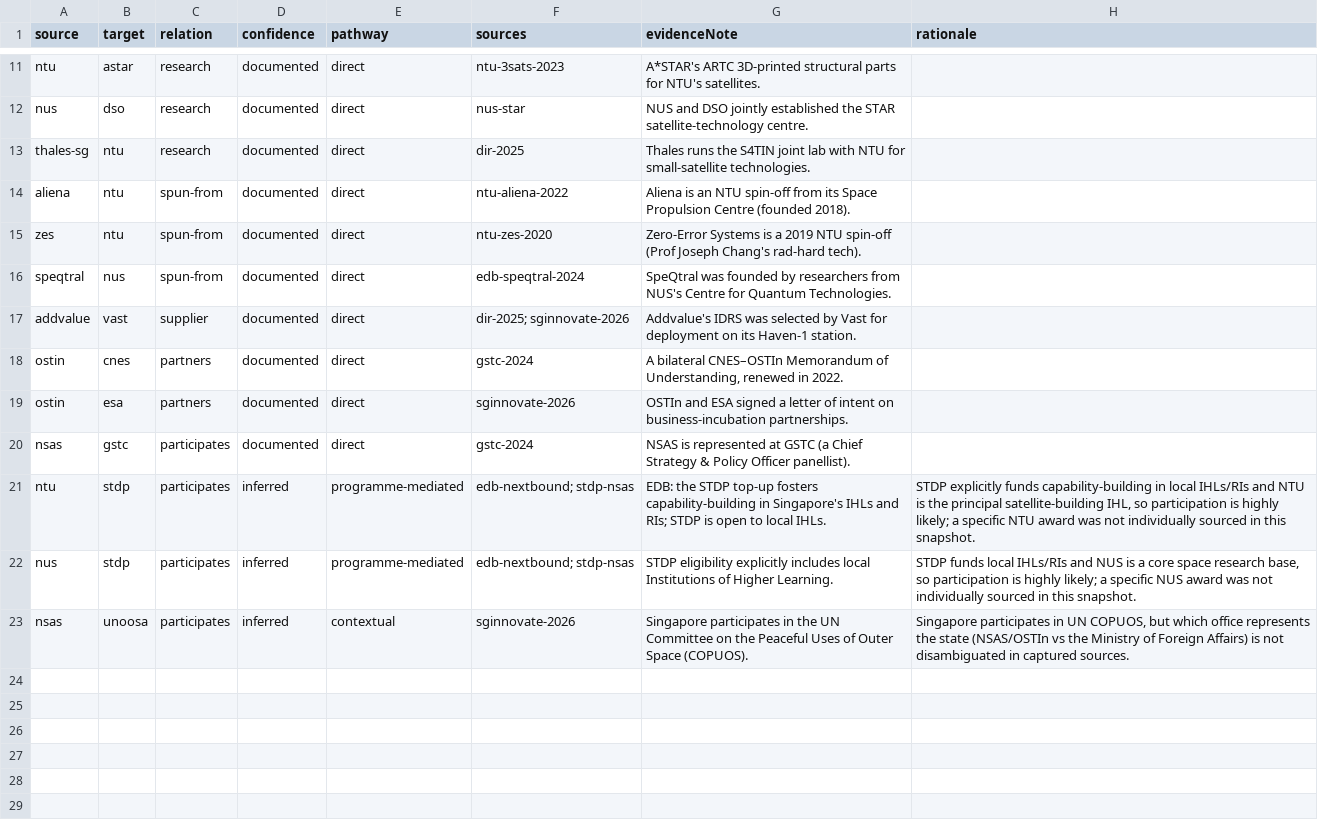
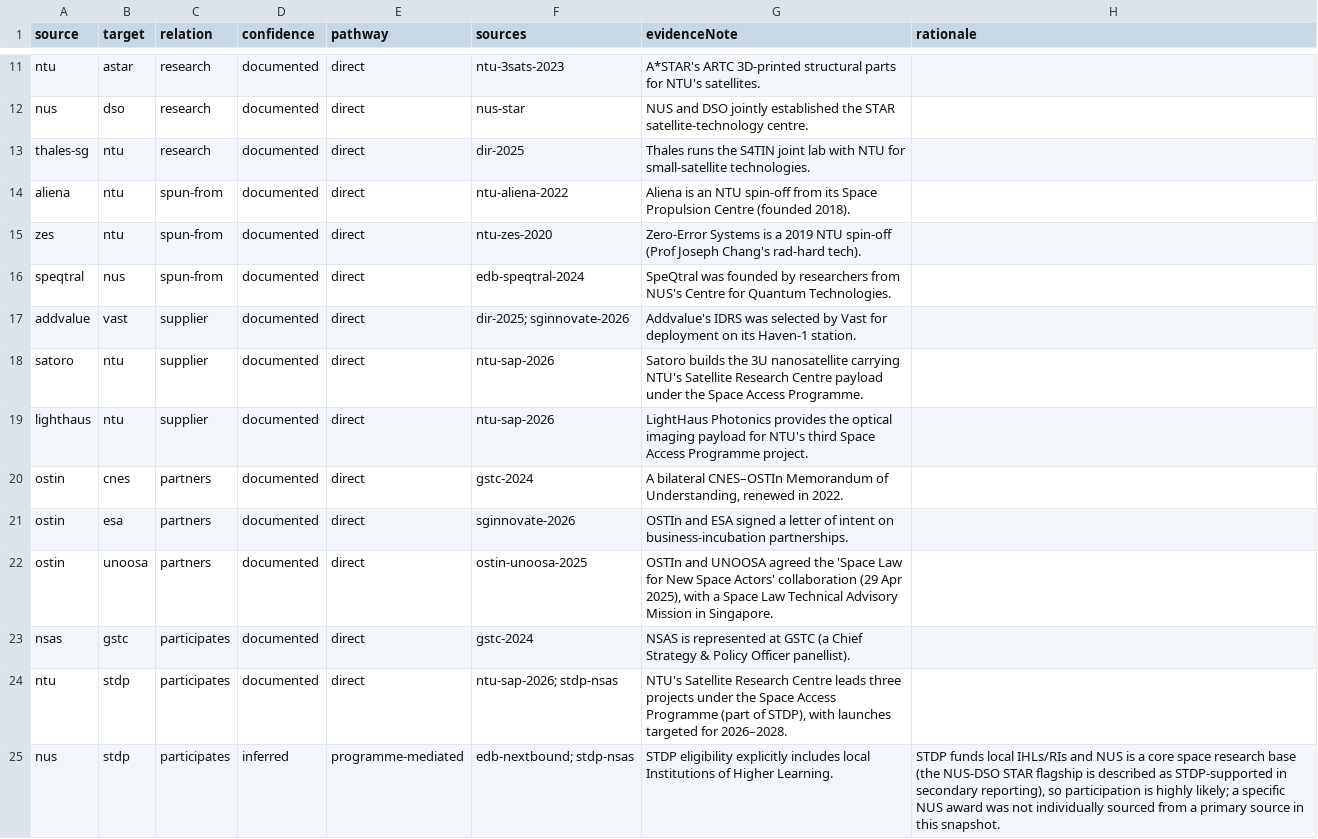
Before and after one commit to radc4t/singapore-space-atlas, a CSV file: research/relationships.csv, drawn as a sheet; only a part is shown, gaps mark what is left out.

```diff
--- a/research/relationships.csv
+++ b/research/relationships.csv
@@ -17,7 +17,9 @@ source,target,relation,confidence,pathway,sources,evidenceNote,rationale
 "addvalue","vast","supplier","documented","direct","dir-2025; sginnovate-2026","Addvalue's IDRS was selected by Vast for deployment on its Haven-1 station.",""
+"satoro","ntu","supplier","documented","direct","ntu-sap-2026","Satoro builds the 3U nanosatellite carrying NTU's Satellite Research Centre payload under the Space Access Programme.",""
+"lighthaus","ntu","supplier","documented","direct","ntu-sap-2026","LightHaus Photonics provides the optical imaging payload for NTU's third Space Access Programme project.",""
 "ostin","cnes","partners","documented","direct","gstc-2024","A bilateral CNES–OSTIn Memorandum of Understanding, renewed in 2022.",""
 "ostin","esa","partners","documented","direct","sginnovate-2026","OSTIn and ESA signed a letter of intent on business-incubation partnerships.",""
+"ostin","unoosa","partners","documented","direct","ostin-unoosa-2025","OSTIn and UNOOSA agreed the 'Space Law for New Space Actors' collaboration (29 Apr 2025), with a Space Law Technical Advisory Mission in Singapore.",""
 "nsas","gstc","participates","documented","direct","gstc-2024","NSAS is represented at GSTC (a Chief Strategy & Policy Officer panellist).",""
-"ntu","stdp","participates","inferred","programme-mediated","edb-nextbound; stdp-nsas","EDB: the STDP top-up fosters capability-building in Singapore's IHLs and RIs; STDP is open to local IHLs.","STDP explicitly funds capability-building in local IHLs/RIs and NTU is the principal satellite-building IHL, so participation is highly likely; a specific NTU award was not individually sourced in this snapshot."
-"nus","stdp","participates","inferred","programme-mediated","edb-nextbound; stdp-nsas","STDP eligibility explicitly includes local Institutions of Higher Learning.","STDP funds local IHLs/RIs and NUS is a core space research base, so participation is highly likely; a specific NUS award was not individually sourced in this snapshot."
-"nsas","unoosa","participates","inferred","contextual","sginnovate-2026","Singapore participates in the UN Committee on the Peaceful Uses of Outer Space (COPUOS).","Singapore participates in UN COPUOS, but which office represents the state (NSAS/OSTIn vs the Ministry of Foreign Affairs) is not disambiguated in captured sources."
+"ntu","stdp","participates","documented","direct","ntu-sap-2026; stdp-nsas","NTU's Satellite Research Centre leads three projects under the Space Access Programme (part of STDP), with launches targeted for 2026–2028.",""
+"nus","stdp","participates","inferred","programme-mediated","edb-nextbound; stdp-nsas","STDP eligibility explicitly includes local Institutions of Higher Learning.","STDP funds local IHLs/RIs and NUS is a core space research base (the NUS-DSO STAR flagship is described as STDP-supported in secondary reporting), so participation is highly likely; a specific NUS award was not individually sourced from a primary source in this snapshot."
```
Also changed, not shown: 4 other files.
